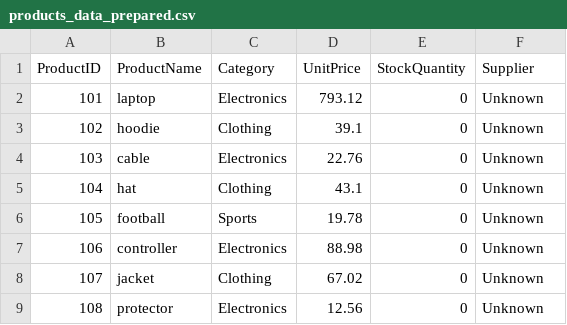
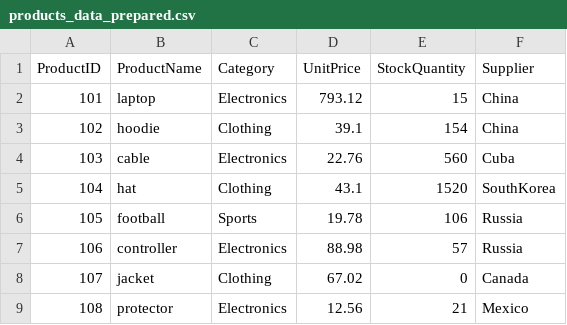
Before and after one commit to Data-Git-Hub/smart-store-data-git-hub, a CSV file: data/prepared/products_data_prepared.csv, drawn as a sheet.

Commit message:
Update products_data_prepared.csv
Version - Data 1
- Add data values

```diff
--- a/data/prepared/products_data_prepared.csv
+++ b/data/prepared/products_data_prepared.csv
@@ -1,9 +1,9 @@
 ProductID,ProductName,Category,UnitPrice,StockQuantity,Supplier
-101,laptop,Electronics,793.12,0,Unknown
-102,hoodie,Clothing,39.1,0,Unknown
-103,cable,Electronics,22.76,0,Unknown
-104,hat,Clothing,43.1,0,Unknown
-105,football,Sports,19.78,0,Unknown
-106,controller,Electronics,88.98,0,Unknown
-107,jacket,Clothing,67.02,0,Unknown
-108,protector,Electronics,12.56,0,Unknown
+101,laptop,Electronics,793.12,15,China
+102,hoodie,Clothing,39.1,154,China
+103,cable,Electronics,22.76,560,Cuba
+104,hat,Clothing,43.1,1520,SouthKorea
+105,football,Sports,19.78,106,Russia
+106,controller,Electronics,88.98,57,Russia
+107,jacket,Clothing,67.02,0,Canada
+108,protector,Electronics,12.56,21,Mexico
```
